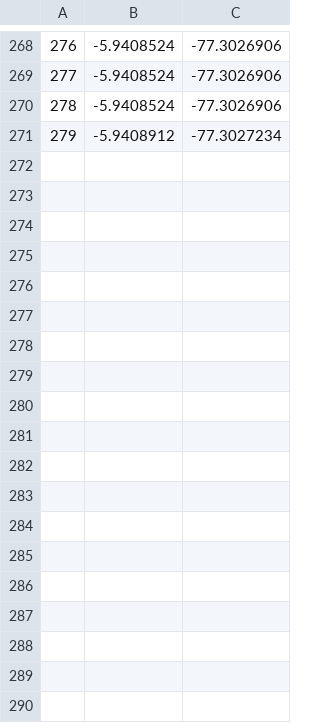
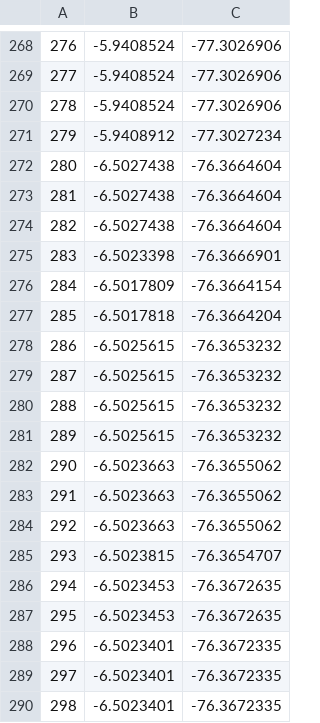
Before and after one commit to omargpx/data-export-hook, a CSV file: localizaciones.csv, drawn as a sheet; only a part is shown, gaps mark what is left out; the diff names each change by its address in the sheet, - before the commit and + after, or states it on an @@ line.

```diff
--- a/localizaciones.csv
+++ b/localizaciones.csv
+row 272: 280 | -6.5027438 | -76.3664604
+row 273: 281 | -6.5027438 | -76.3664604
+row 274: 282 | -6.5027438 | -76.3664604
+row 275: 283 | -6.5023398 | -76.3666901
+row 276: 284 | -6.5017809 | -76.3664154
+row 277: 285 | -6.5017818 | -76.3664204
+row 278: 286 | -6.5025615 | -76.3653232
+row 279: 287 | -6.5025615 | -76.3653232
+row 280: 288 | -6.5025615 | -76.3653232
+row 281: 289 | -6.5025615 | -76.3653232
+row 282: 290 | -6.5023663 | -76.3655062
+row 283: 291 | -6.5023663 | -76.3655062
+row 284: 292 | -6.5023663 | -76.3655062
+row 285: 293 | -6.5023815 | -76.3654707
+row 286: 294 | -6.5023453 | -76.3672635
+row 287: 295 | -6.5023453 | -76.3672635
+row 288: 296 | -6.5023401 | -76.3672335
+row 289: 297 | -6.5023401 | -76.3672335
+row 290: 298 | -6.5023401 | -76.3672335
```
Also changed, not shown: bundle.csv, clientes.csv, 3 other files.
